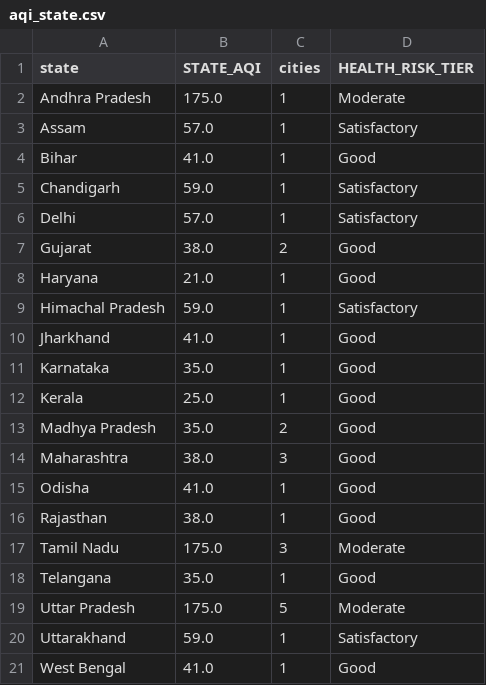
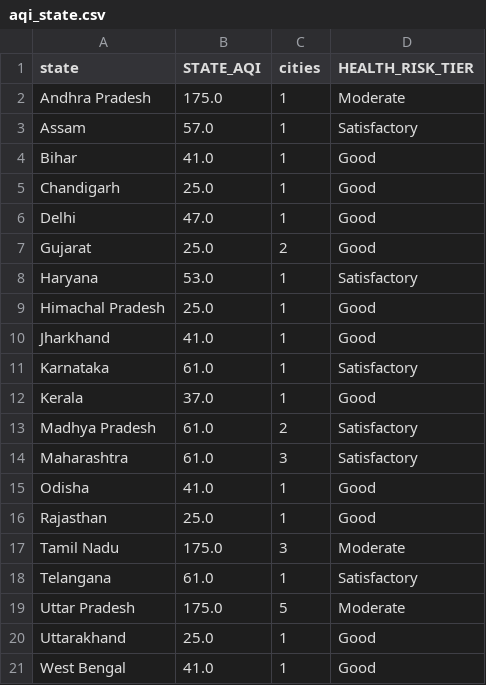
Before and after one commit to Sxdarksoul/AQI-pipeline, a CSV file: aqi_state.csv, drawn as a sheet.

```diff
--- a/aqi_state.csv
+++ b/aqi_state.csv
@@ -4,18 +4,18 @@ Assam,57.0,1,Satisfactory
 Bihar,41.0,1,Good
-Chandigarh,59.0,1,Satisfactory
-Delhi,57.0,1,Satisfactory
-Gujarat,38.0,2,Good
-Haryana,21.0,1,Good
-Himachal Pradesh,59.0,1,Satisfactory
+Chandigarh,25.0,1,Good
+Delhi,47.0,1,Good
+Gujarat,25.0,2,Good
+Haryana,53.0,1,Satisfactory
+Himachal Pradesh,25.0,1,Good
 Jharkhand,41.0,1,Good
-Karnataka,35.0,1,Good
-Kerala,25.0,1,Good
-Madhya Pradesh,35.0,2,Good
-Maharashtra,38.0,3,Good
+Karnataka,61.0,1,Satisfactory
+Kerala,37.0,1,Good
+Madhya Pradesh,61.0,2,Satisfactory
+Maharashtra,61.0,3,Satisfactory
 Odisha,41.0,1,Good
-Rajasthan,38.0,1,Good
+Rajasthan,25.0,1,Good
 Tamil Nadu,175.0,3,Moderate
-Telangana,35.0,1,Good
+Telangana,61.0,1,Satisfactory
 Uttar Pradesh,175.0,5,Moderate
-Uttarakhand,59.0,1,Satisfactory
+Uttarakhand,25.0,1,Good
 West Bengal,41.0,1,Good
```
Also changed, not shown: aqi_history.csv, aqi_latest.csv, 1 other file.
